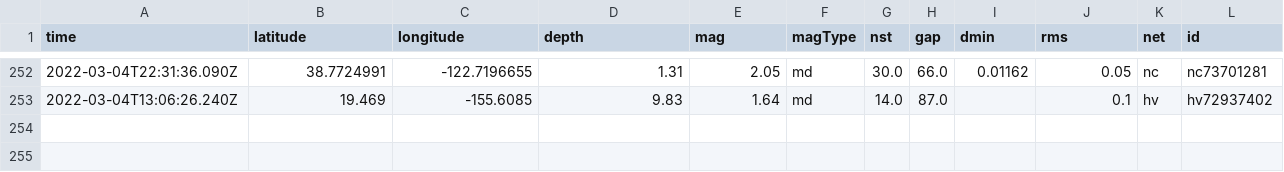
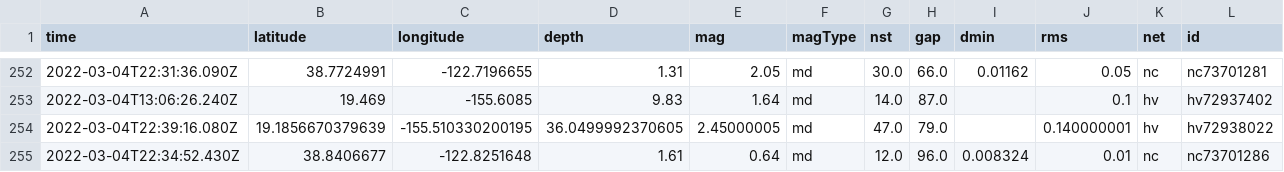
Before and after one commit to smcalilly/nicar22-github-actions, a CSV file: usgs_main.csv, drawn as a sheet; only a part is shown, gaps mark what is left out; rows hold the shown columns only; the diff names each change by its address in the sheet, - before the commit and + after, or states it on an @@ line.

```diff
--- a/usgs_main.csv
+++ b/usgs_main.csv
+row 254: 2022-03-04T22:39:16.080Z | 19.1856670379639 | -155.510330200195 | 36.0499992370605 | 2.45000005 | md | 47.0 | 79.0 |  | 0.140000001 | hv | hv72938022
+row 255: 2022-03-04T22:34:52.430Z | 38.8406677 | -122.8251648 | 1.61 | 0.64 | md | 12.0 | 96.0 | 0.008324 | 0.01 | nc | nc73701286
```
